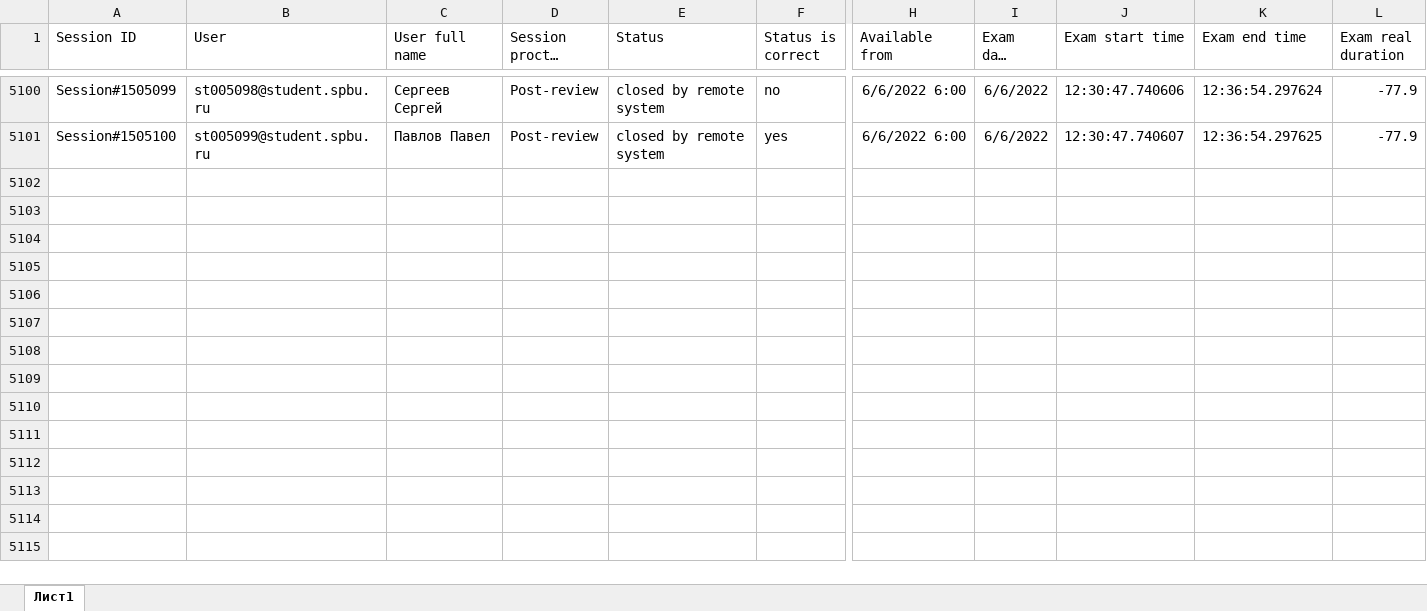
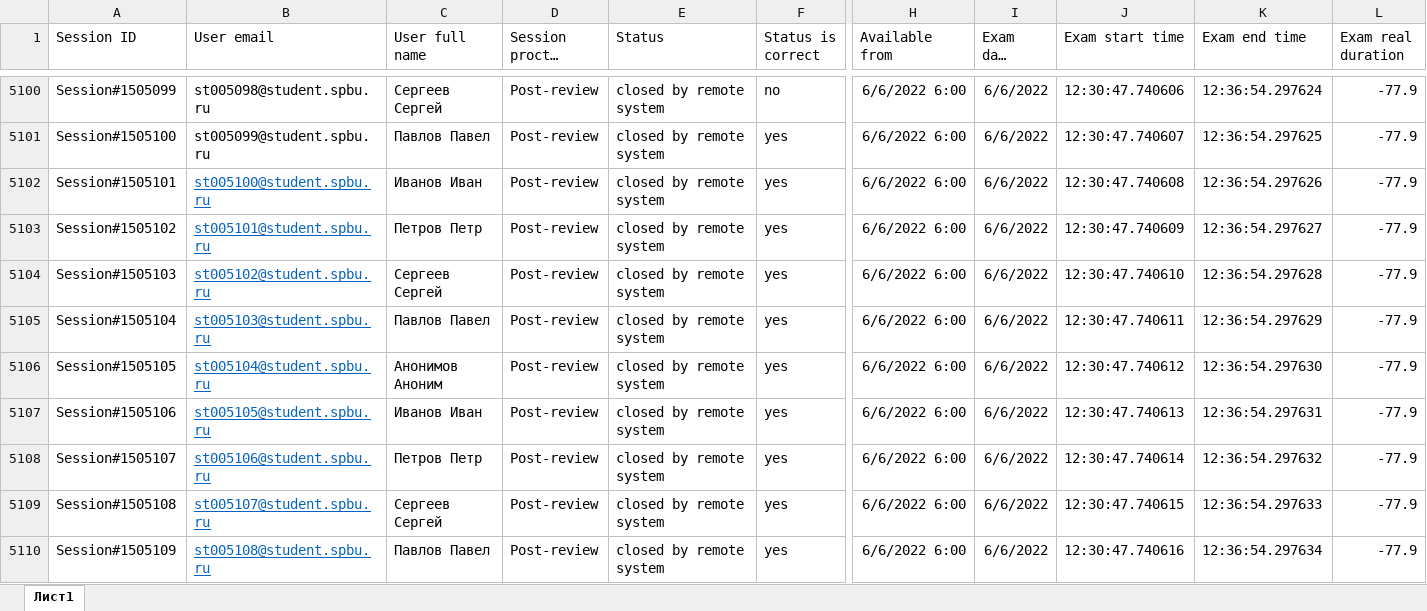
Before and after one commit to YuriUfimtsev/OnlineCoursesAnalyzer, an Excel workbook: OnlineCoursesAnalyzerTests/Data/DataHandlerTestsData/ProctoringStatusBigData.xlsx, sheet Лист1, drawn as a sheet; only a part is shown, gaps mark what is left out; long unchanged cells end in …; values as stored, in another font and other column widths than the file's, no borders; rows hold the shown columns only; the diff covers the shown part only; the diff names each change by its address in the sheet, - before the commit and + after, or states it on an @@ line.

```diff
--- a/OnlineCoursesAnalyzerTests/Data/DataHandlerTestsData/ProctoringStatusBigData.xlsx (sheet Лист1)
+++ b/OnlineCoursesAnalyzerTests/Data/DataHandlerTestsData/ProctoringStatusBigData.xlsx (sheet Лист1)
-B1: User
+B1: User email
+row 5102: Session#1505101 | st005100@student.spbu.ru | Иванов Иван | Post-review | closed by remote system | yes | 6/6/2022 6:00 | 6/6/2022 | 12:30:47.740608 | 12:36:54.297626 | -77.9
+row 5103: Session#1505102 | st005101@student.spbu.ru | Петров Петр | Post-review | closed by remote system | yes | 6/6/2022 6:00 | 6/6/2022 | 12:30:47.740609 | 12:36:54.297627 | -77.9
+row 5104: Session#1505103 | st005102@student.spbu.ru | Сергеев Сергей | Post-review | closed by remote system | yes | 6/6/2022 6:00 | 6/6/2022 | 12:30:47.740610 | 12:36:54.297628 | -77.9
+row 5105: Session#1505104 | st005103@student.spbu.ru | Павлов Павел | Post-review | closed by remote system | yes | 6/6/2022 6:00 | 6/6/2022 | 12:30:47.740611 | 12:36:54.297629 | -77.9
+row 5106: Session#1505105 | st005104@student.spbu.ru | Анонимов Аноним | Post-review | closed by remote system | yes | 6/6/2022 6:00 | 6/6/2022 | 12:30:47.740612 | 12:36:54.297630 | -77.9
+row 5107: Session#1505106 | st005105@student.spbu.ru | Иванов Иван | Post-review | closed by remote system | yes | 6/6/2022 6:00 | 6/6/2022 | 12:30:47.740613 | 12:36:54.297631 | -77.9
+row 5108: Session#1505107 | st005106@student.spbu.ru | Петров Петр | Post-review | closed by remote system | yes | 6/6/2022 6:00 | 6/6/2022 | 12:30:47.740614 | 12:36:54.297632 | -77.9
+row 5109: Session#1505108 | st005107@student.spbu.ru | Сергеев Сергей | Post-review | closed by remote system | yes | 6/6/2022 6:00 | 6/6/2022 | 12:30:47.740615 | 12:36:54.297633 | -77.9
+row 5110: Session#1505109 | st005108@student.spbu.ru | Павлов Павел | Post-review | closed by remote system | yes | 6/6/2022 6:00 | 6/6/2022 | 12:30:47.740616 | 12:36:54.297634 | -77.9
```
Also changed, not shown: 53 added rows elsewhere in this sheet, OnlineCoursesAnalyzerTests/Data/DataHandlerTestsData/EducationalAchievmentBigData.xlsx, OnlineCoursesAnalyzerTests/Data/DataHandlerTestsData/EducationalAchievmentDataWithManyErrorRows.xlsx, 28 other files.
